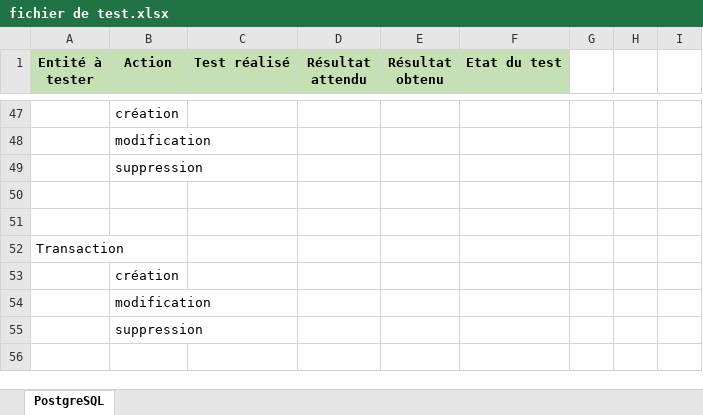
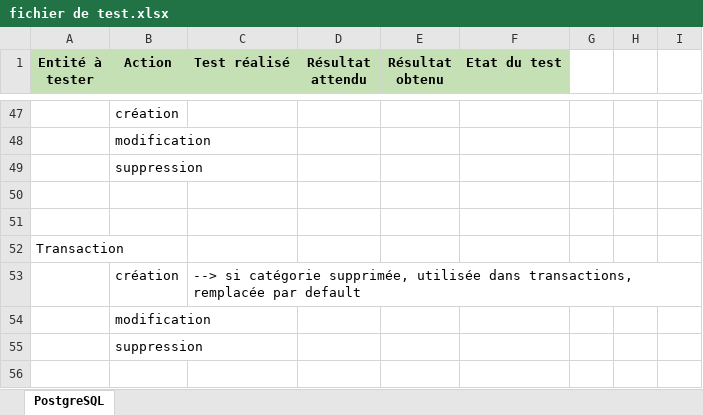
Before and after one commit to Angorance/HEIGVD_MoneyThoring, an Excel workbook: Doc/testsApplication/fichier de test.xlsx, sheet PostgreSQL, drawn as a sheet; only a part is shown, gaps mark what is left out; values as stored, in another font and other column widths than the file's, no borders; conditional formats not drawn; the diff names each change by its address in the sheet, - before the commit and + after, or states it on an @@ line.

Commit message:
Tests file updated

```diff
--- a/Doc/testsApplication/fichier de test.xlsx (sheet PostgreSQL)
+++ b/Doc/testsApplication/fichier de test.xlsx (sheet PostgreSQL)
-C53 (Test réalisé): (empty)
+C53 (Test réalisé): --> si catégorie supprimée, utilisée dans transactions, remplacée par default
```
